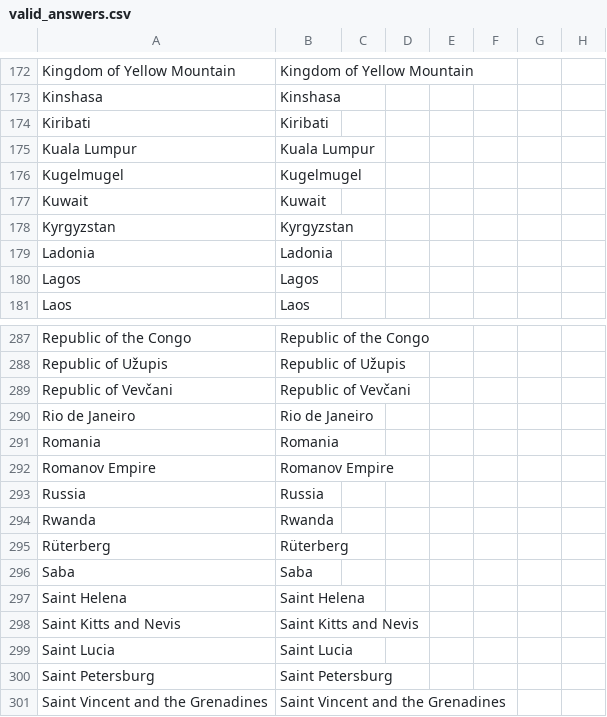
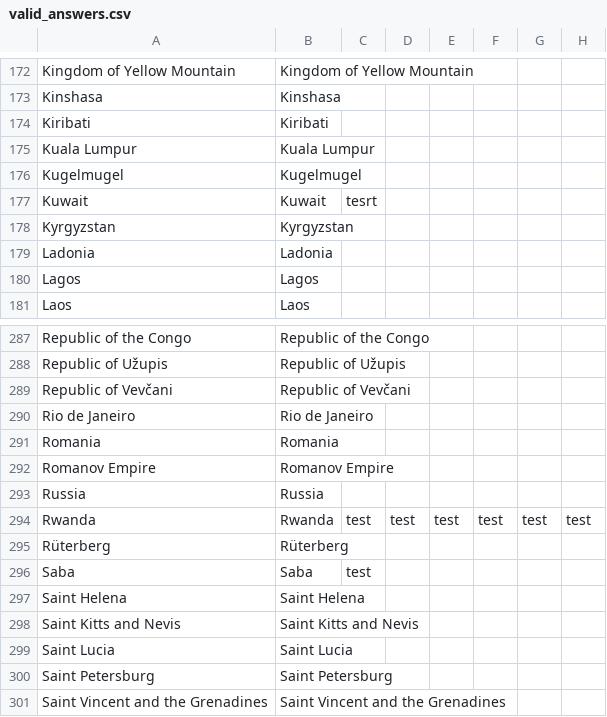
Before and after one commit to WolfyCodeK/flag-guessing-game, a CSV file: csv/valid_answers.csv, drawn as a sheet; only a part is shown, gaps mark what is left out.

```diff
--- a/csv/valid_answers.csv
+++ b/csv/valid_answers.csv
@@ -176,3 +176,3 @@ Kuala Lumpur,Kuala Lumpur
 Kugelmugel,Kugelmugel
-Kuwait,Kuwait
+Kuwait,Kuwait,tesrt
 Kyrgyzstan,Kyrgyzstan
@@ -293,5 +293,5 @@ Romanov Empire,Romanov Empire
 Russia,Russia
-Rwanda,Rwanda
+Rwanda,Rwanda,test,test,test,test,test,test
 Rüterberg,Rüterberg
-Saba,Saba
+Saba,Saba,test
 Saint Helena,Saint Helena
```
Also changed, not shown: 1 other file.
